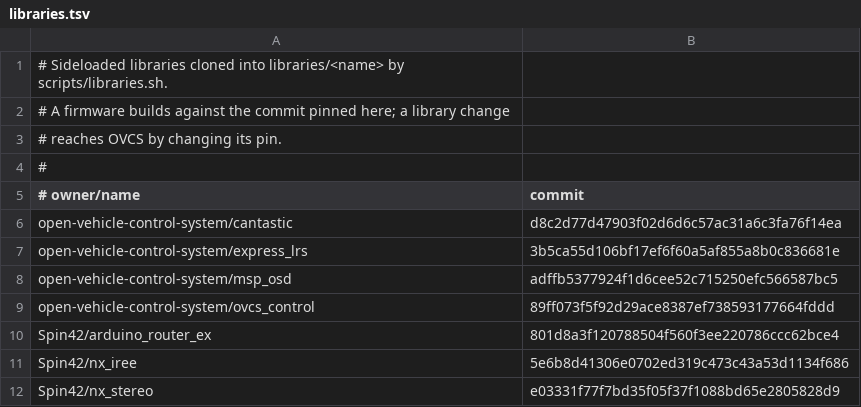
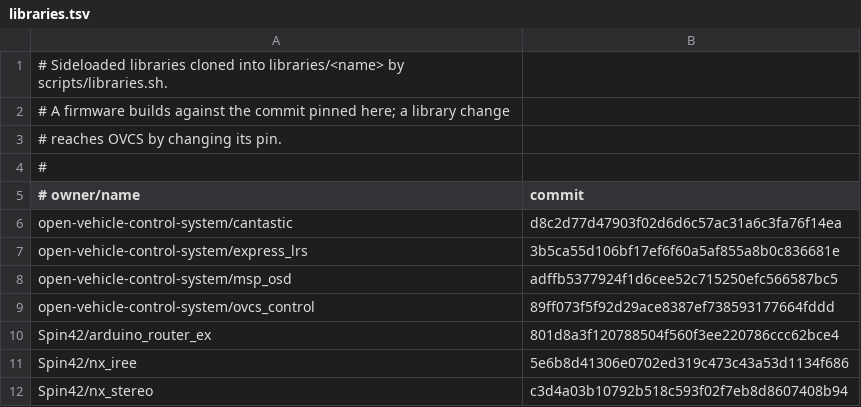
Before and after one commit to open-vehicle-control-system/ovcs, a TSV file: scripts/libraries.tsv, drawn as a sheet.

```diff
--- a/scripts/libraries.tsv
+++ b/scripts/libraries.tsv
@@ -11,2 +11,2 @@ Spin42/arduino_router_ex	801d8a3f120788504f560f3ee220786ccc62bce4
 Spin42/nx_iree	5e6b8d41306e0702ed319c473c43a53d1134f686
-Spin42/nx_stereo	e03331f77f7bd35f05f37f1088bd65e2805828d9
+Spin42/nx_stereo	c3d4a03b10792b518c593f02f7eb8d8607408b94
```
Also changed, not shown: 15 other files.
